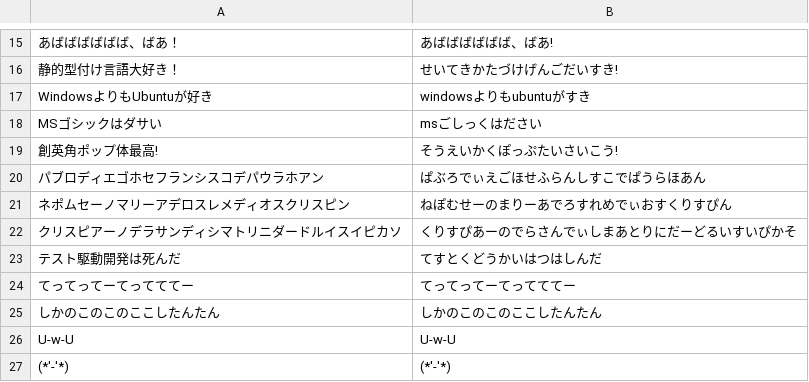
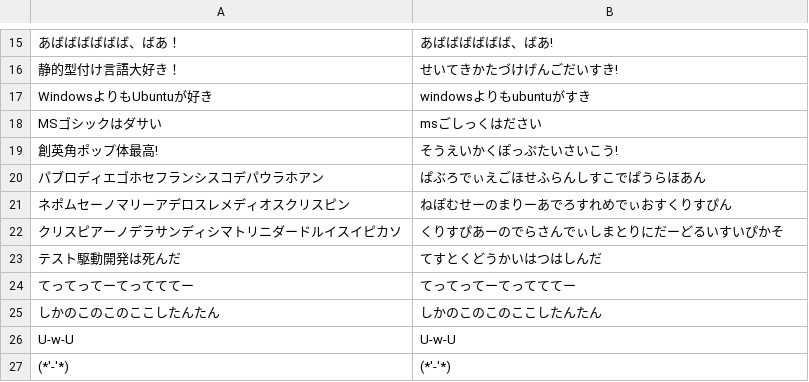
Before and after one commit to taisukef/hanabi-touch, a CSV file: private/sentencesOni.csv, drawn as a sheet; only a part is shown, gaps mark what is left out.

Commit message:
[fix] ピカソの名前修正

```diff
--- a/private/sentencesOni.csv
+++ b/private/sentencesOni.csv
@@ -21,3 +21,3 @@ MSゴシックはダサい,msごしっくはださい
 ネポムセーノマリーアデロスレメディオスクリスピン,ねぽむせーのまりーあでろすれめでぃおすくりすぴん
-クリスピアーノデラサンディシマトリニダードルイスイピカソ,くりすぴあーのでらさんでぃしまあとりにだーどるいすいぴかそ
+クリスピアーノデラサンディシマトリニダードルイスイピカソ,くりすぴあーのでらさんでぃしまとりにだーどるいすいぴかそ
 テスト駆動開発は死んだ,てすとくどうかいはつはしんだ
```
